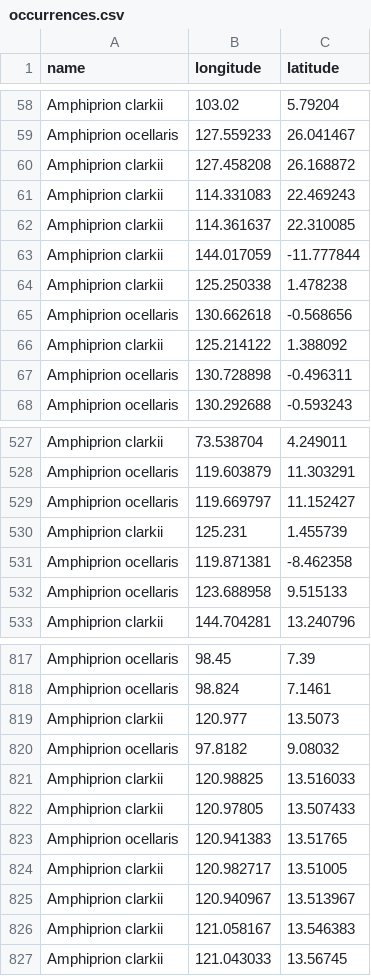
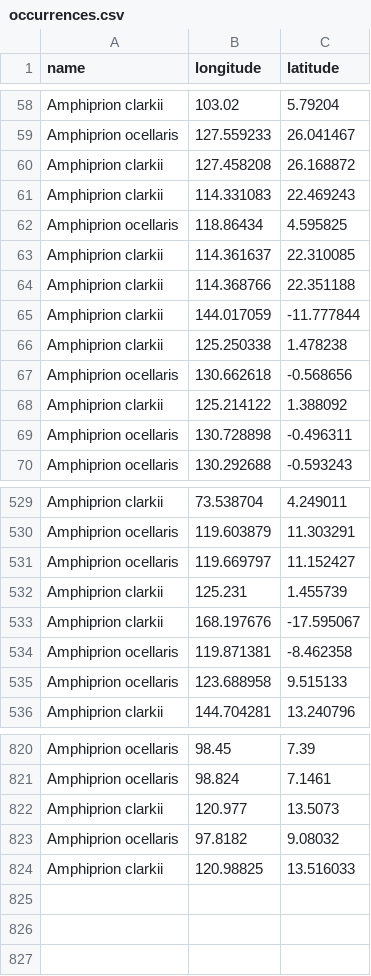
Before and after one commit to DataDrivenEcologicalSynthesis/automation, a CSV file: occurrences.csv, drawn as a sheet; only a part is shown, gaps mark what is left out.

```diff
--- a/occurrences.csv
+++ b/occurrences.csv
@@ -61,3 +61,5 @@ Amphiprion clarkii,127.458208,26.168872
 Amphiprion clarkii,114.331083,22.469243
+Amphiprion ocellaris,118.86434,4.595825
 Amphiprion clarkii,114.361637,22.310085
+Amphiprion clarkii,114.368766,22.351188
 Amphiprion clarkii,144.017059,-11.777844
@@ -530,2 +532,3 @@ Amphiprion ocellaris,119.669797,11.152427
 Amphiprion clarkii,125.231,1.455739
+Amphiprion clarkii,168.197676,-17.595067
 Amphiprion ocellaris,119.871381,-8.462358
@@ -821,7 +824 @@ Amphiprion ocellaris,97.8182,9.08032
 Amphiprion clarkii,120.98825,13.516033
-Amphiprion clarkii,120.97805,13.507433
-Amphiprion ocellaris,120.941383,13.51765
-Amphiprion clarkii,120.982717,13.51005
-Amphiprion clarkii,120.940967,13.513967
-Amphiprion clarkii,121.058167,13.546383
-Amphiprion clarkii,121.043033,13.56745
```
Also changed, not shown: 1 other file.
